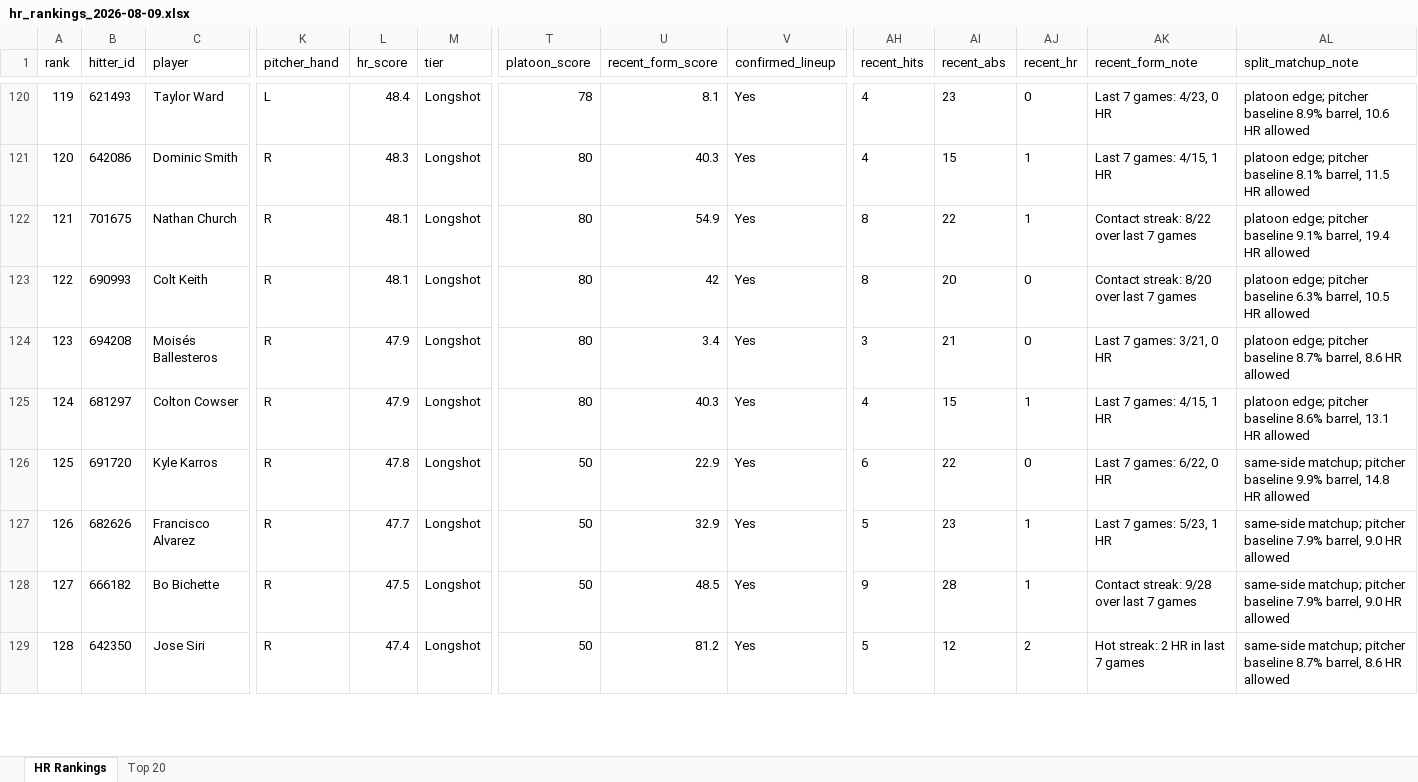
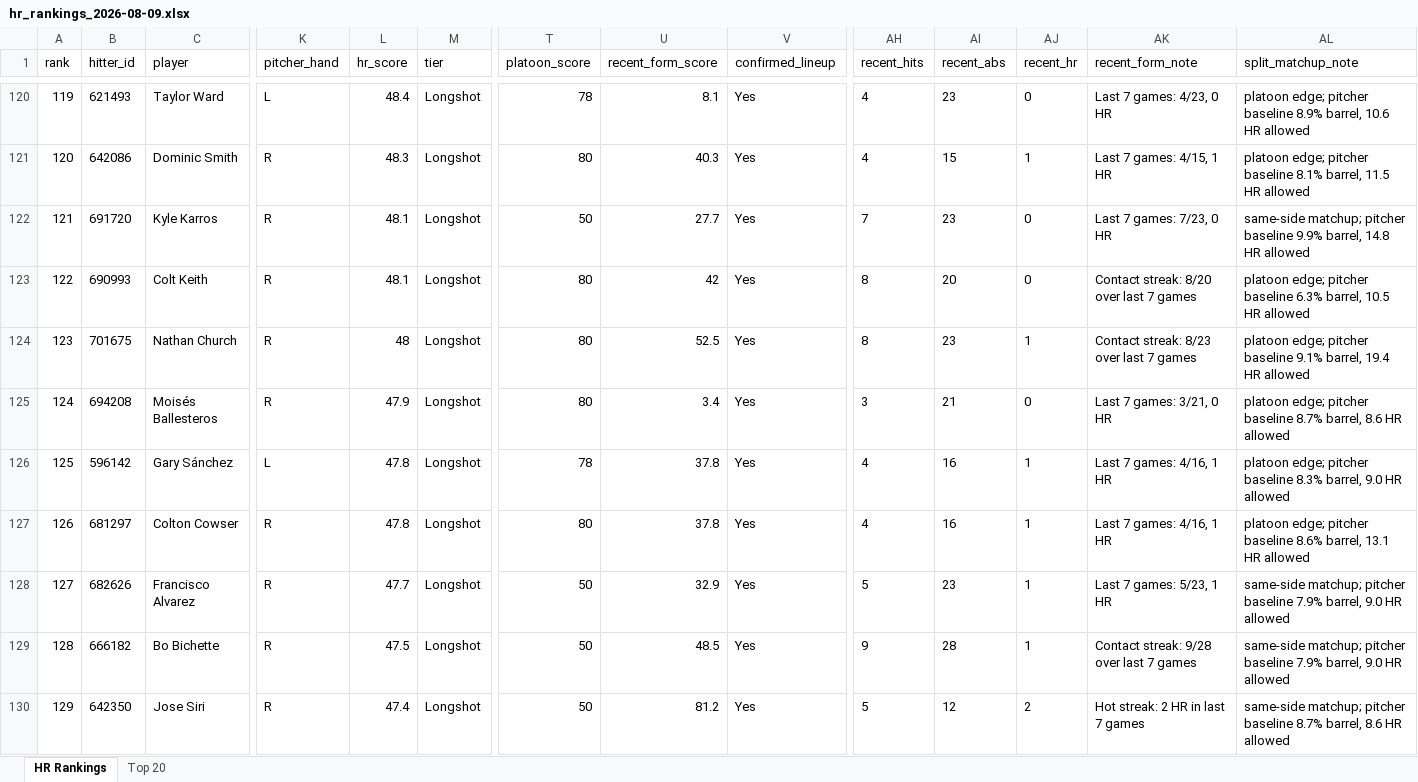
Before and after one commit to etbell28/hitter-tool, an Excel workbook: outputs/daily/hr_rankings_2026-08-09.xlsx, sheet HR Rankings, drawn as a sheet; only a part is shown, gaps mark what is left out; values as stored, in another font and other column widths than the file's, no borders; removed rows and columns are numbered as before the commit, all else as after; rows hold the shown columns only; the diff covers the shown part only; the diff names each change by its address in the sheet, - before the commit and + after, or states it on an @@ line.

```diff
--- a/outputs/daily/hr_rankings_2026-08-09.xlsx (sheet HR Rankings)
+++ b/outputs/daily/hr_rankings_2026-08-09.xlsx (sheet HR Rankings)
@@ column A (rank) renumbered between rows 46 and 211 @@
-row 122: 121 | 701675 | Nathan Church | R | 48.1 | Longshot | 80 | 54.9 | Yes | 8 | 22 | 1 | Contact streak: 8/22 over last 7 games | platoon edge; pitcher baseline 9.1% barrel, 19.4 HR allowed
+row 122: 121 | 691720 | Kyle Karros | R | 48.1 | Longshot | 50 | 27.7 | Yes | 7 | 23 | 0 | Last 7 games: 7/23, 0 HR | same-side matchup; pitcher baseline 9.9% barrel, 14.8 HR allowed
+row 124: 123 | 701675 | Nathan Church | R | 48 | Longshot | 80 | 52.5 | Yes | 8 | 23 | 1 | Contact streak: 8/23 over last 7 games | platoon edge; pitcher baseline 9.1% barrel, 19.4 HR allowed
+row 126: 125 | 596142 | Gary Sánchez | L | 47.8 | Longshot | 78 | 37.8 | Yes | 4 | 16 | 1 | Last 7 games: 4/16, 1 HR | platoon edge; pitcher baseline 8.3% barrel, 9.0 HR allowed
-L127 (hr_score): 47.9
+L127 (hr_score): 47.8
-U127 (recent_form_score): 40.3
+U127 (recent_form_score): 37.8
-AI127 (recent_abs): 15
+AI127 (recent_abs): 16
-AK127 (recent_form_note): Last 7 games: 4/15, 1 HR
+AK127 (recent_form_note): Last 7 games: 4/16, 1 HR
-row 126: 125 | 691720 | Kyle Karros | R | 47.8 | Longshot | 50 | 22.9 | Yes | 6 | 22 | 0 | Last 7 games: 6/22, 0 HR | same-side matchup; pitcher baseline 9.9% barrel, 14.8 HR allowed
```
Also changed, not shown: 6 added rows, 7 removed rows and 42 edited cells elsewhere in this sheet, sheet Top 20, outputs/daily/hr_rankings_2026-08-09_full.xlsx, outputs/hr_rankings.xlsx, 9 other files.
